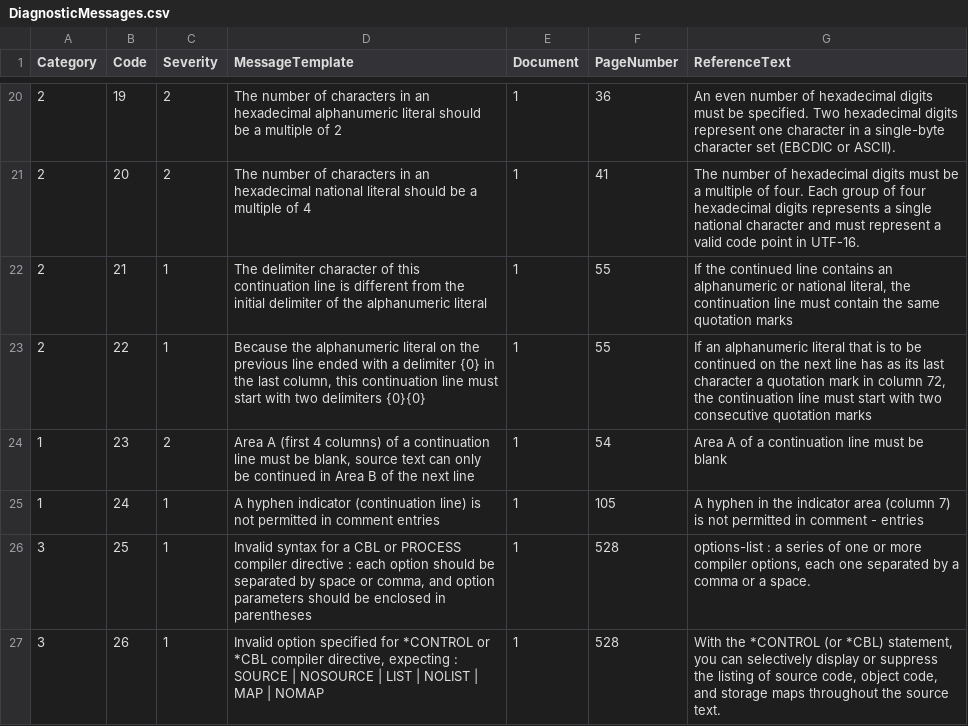
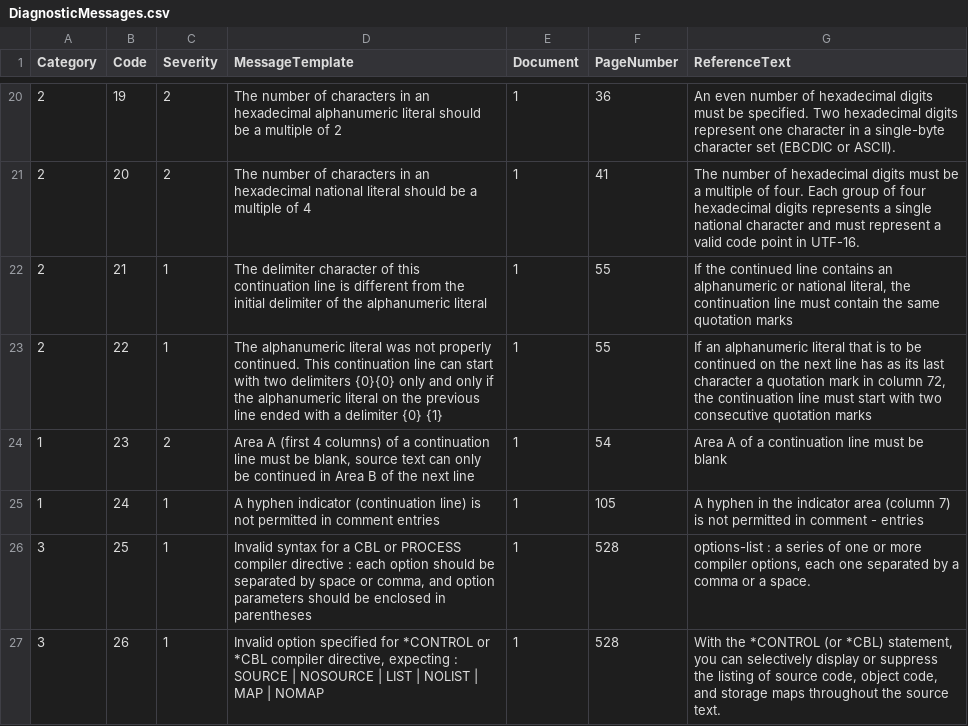
Before and after one commit to TypeCobolTeam/TypeCobol, a CSV file: TypeCobol/Compiler/Diagnostics/Resources/DiagnosticMessages.csv, drawn as a sheet; only a part is shown, gaps mark what is left out.

Commit message:
WI #2068 Support Multi strings in continuation lines

```diff
--- a/TypeCobol/Compiler/Diagnostics/Resources/DiagnosticMessages.csv
+++ b/TypeCobol/Compiler/Diagnostics/Resources/DiagnosticMessages.csv
@@ -22,3 +22,3 @@ Category;Code;Severity;MessageTemplate;Document;PageNumber;ReferenceText
 2;21;1;The delimiter character of this continuation line is different from the initial delimiter of the alphanumeric literal;1;55;If the continued line contains an alphanumeric or national literal, the continuation line must contain the same quotation marks
-2;22;1;Because the alphanumeric literal on the previous line ended with a delimiter {0} in the last column,  this continuation line must start with two delimiters {0}{0};1;55;If an alphanumeric literal that is to be continued on the next line has as its last character a quotation mark in column 72, the continuation line must start with two consecutive quotation marks
+2;22;1;The alphanumeric literal was not properly continued. This continuation line can start with two delimiters {0}{0} only and only if the alphanumeric literal on the previous line ended with a delimiter {0} {1};1;55;If an alphanumeric literal that is to be continued on the next line has as its last character a quotation mark in column 72, the continuation line must start with two consecutive quotation marks
 1;23;2;Area A (first 4 columns) of a continuation line must be blank, source text can only be continued in Area B of the next line;1;54;Area A of a continuation line must be blank
```
Also changed, not shown: 5 other files.
